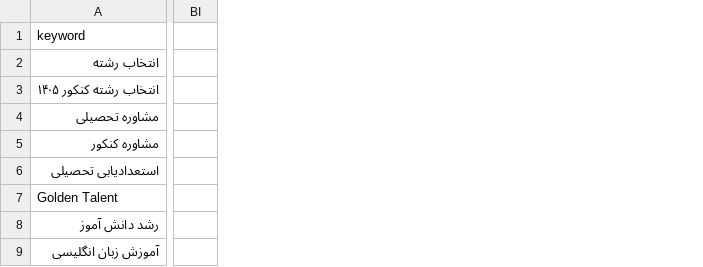
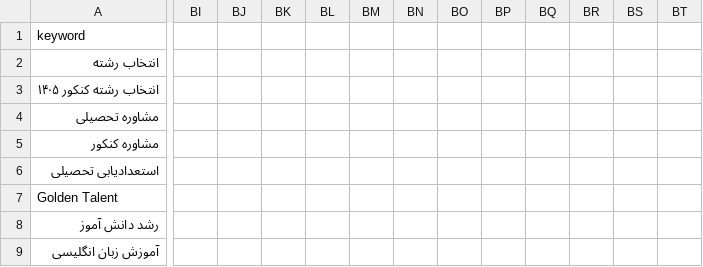
Before and after one commit to drrezazadeh65/drjavadrezazadeh.com, a CSV file: foundation/SEO-KEYWORD-INTENT-MASTER.csv, drawn as a sheet; only a part is shown, gaps mark what is left out; removed rows and columns are numbered as before the commit, all else as after; the diff covers the shown part only; the diff names each change by its address in the sheet, - before the commit and + after, or states it on an @@ line.

```diff
--- a/foundation/SEO-KEYWORD-INTENT-MASTER.csv
+++ b/foundation/SEO-KEYWORD-INTENT-MASTER.csv
-column BI, empty
+column BI, empty
+column BJ, empty
+column BK, empty
+column BL, empty
+column BM, empty
+column BN, empty
+column BO, empty
+column BP, empty
+column BQ, empty
+column BR, empty
+column BS, empty
+column BT, empty
```
Also changed, not shown: 25 added columns elsewhere in this file.
